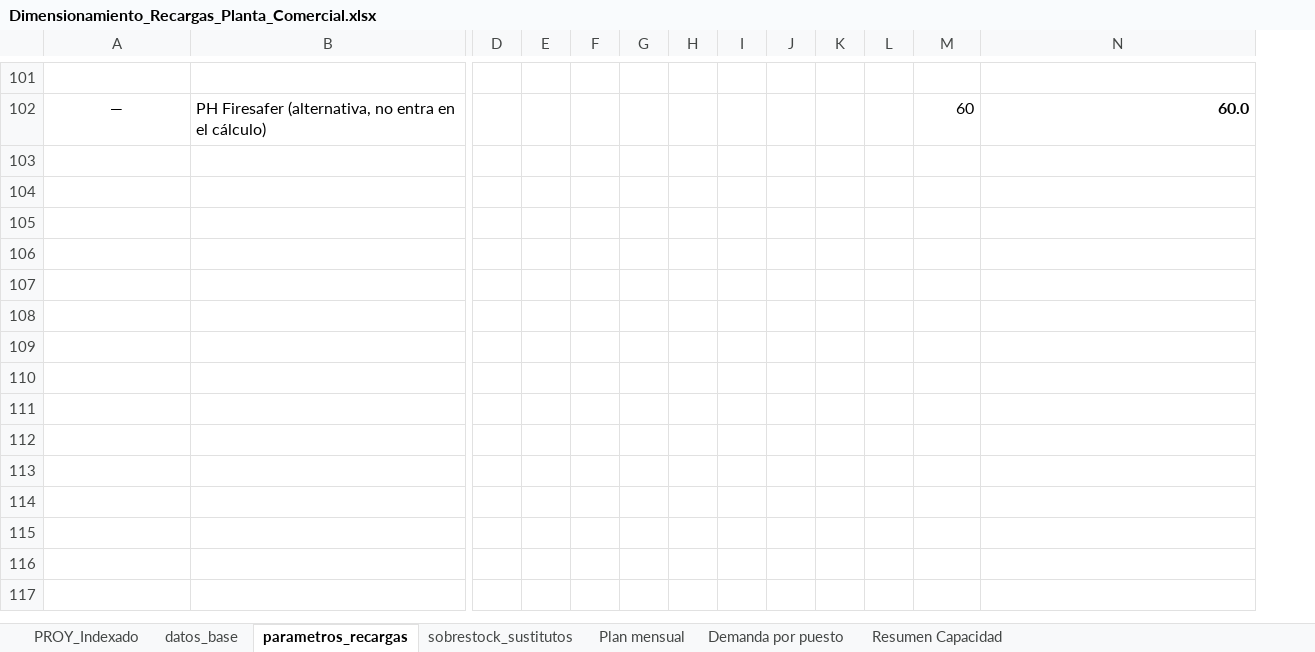
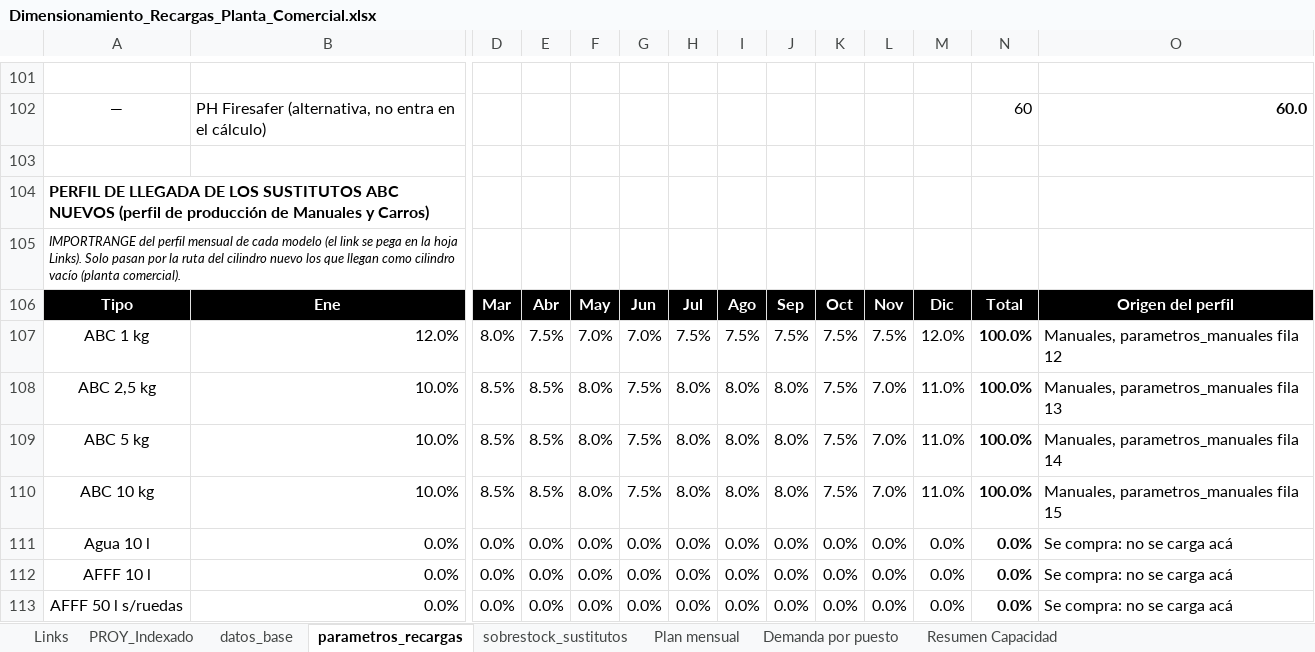
Before and after one commit to TadeoSinay/planos_industrial_flama, an Excel workbook: salida/Dimensionamiento_Recargas_Planta_Comercial.xlsx, sheet parametros_recargas, drawn as a sheet; only a part is shown, gaps mark what is left out; values as stored, in another font and other column widths than the file's, no borders; rows hold the shown columns only; the diff covers the shown part only; the diff names each change by its address in the sheet, - before the commit and + after, or states it on an @@ line.

```diff
--- a/salida/Dimensionamiento_Recargas_Planta_Comercial.xlsx (sheet parametros_recargas)
+++ b/salida/Dimensionamiento_Recargas_Planta_Comercial.xlsx (sheet parametros_recargas)
+sheet tab: Links
+column M, empty
+row 103: (empty)
+row 104: PERFIL DE LLEGADA DE LOS SUSTITUTOS ABC NUEVOS (perfil de producción de Manuales y Carros)
+row 105: IMPORTRANGE del perfil mensual de cada modelo (el link se pega en la hoja Links). Solo pasan por la ruta del cilindro nuevo los que llegan como cilindro vacío (planta comercial).
+row 106: Tipo | Ene | Mar | Abr | May | Jun | Jul | Ago | Sep | Oct | Nov | Dic | Total | Origen del perfil
+row 107: ABC 1 kg | 12.0% | 8.0% | 7.5% | 7.0% | 7.0% | 7.5% | 7.5% | 7.5% | 7.5% | 7.5% | 12.0% | 100.0% | Manuales, parametros_manuales fila 12
+row 108: ABC 2,5 kg | 10.0% | 8.5% | 8.5% | 8.0% | 7.5% | 8.0% | 8.0% | 8.0% | 7.5% | 7.0% | 11.0% | 100.0% | Manuales, parametros_manuales fila 13
+row 109: ABC 5 kg | 10.0% | 8.5% | 8.5% | 8.0% | 7.5% | 8.0% | 8.0% | 8.0% | 7.5% | 7.0% | 11.0% | 100.0% | Manuales, parametros_manuales fila 14
+row 110: ABC 10 kg | 10.0% | 8.5% | 8.5% | 8.0% | 7.5% | 8.0% | 8.0% | 8.0% | 7.5% | 7.0% | 11.0% | 100.0% | Manuales, parametros_manuales fila 15
+row 111: Agua 10 l | 0.0% | 0.0% | 0.0% | 0.0% | 0.0% | 0.0% | 0.0% | 0.0% | 0.0% | 0.0% | 0.0% | 0.0% | Se compra: no se carga acá
+row 112: AFFF 10 l | 0.0% | 0.0% | 0.0% | 0.0% | 0.0% | 0.0% | 0.0% | 0.0% | 0.0% | 0.0% | 0.0% | 0.0% | Se compra: no se carga acá
+row 113: AFFF 50 l s/ruedas | 0.0% | 0.0% | 0.0% | 0.0% | 0.0% | 0.0% | 0.0% | 0.0% | 0.0% | 0.0% | 0.0% | 0.0% | Se compra: no se carga acá
```
Also changed, not shown: 10 added rows, 22 edited cells, cell formats and row numbers in column A elsewhere in this sheet, sheet Demanda por puesto, sheet Plan mensual, sheet sobrestock_sustitutos, sheet Resumen Capacidad, sheet PROY_Indexado, sheet datos_base, formulas that keep their value, salida/Dimensionamiento_Recargas_Planta_Industrial.xlsx, 10 other files.
